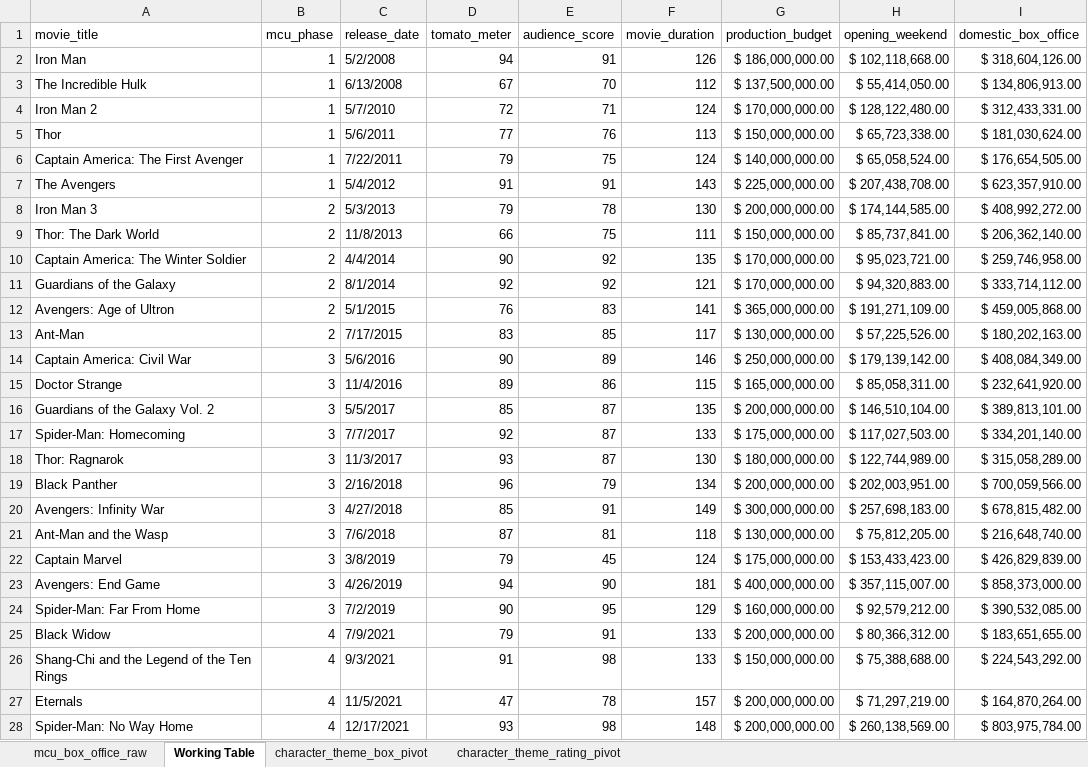
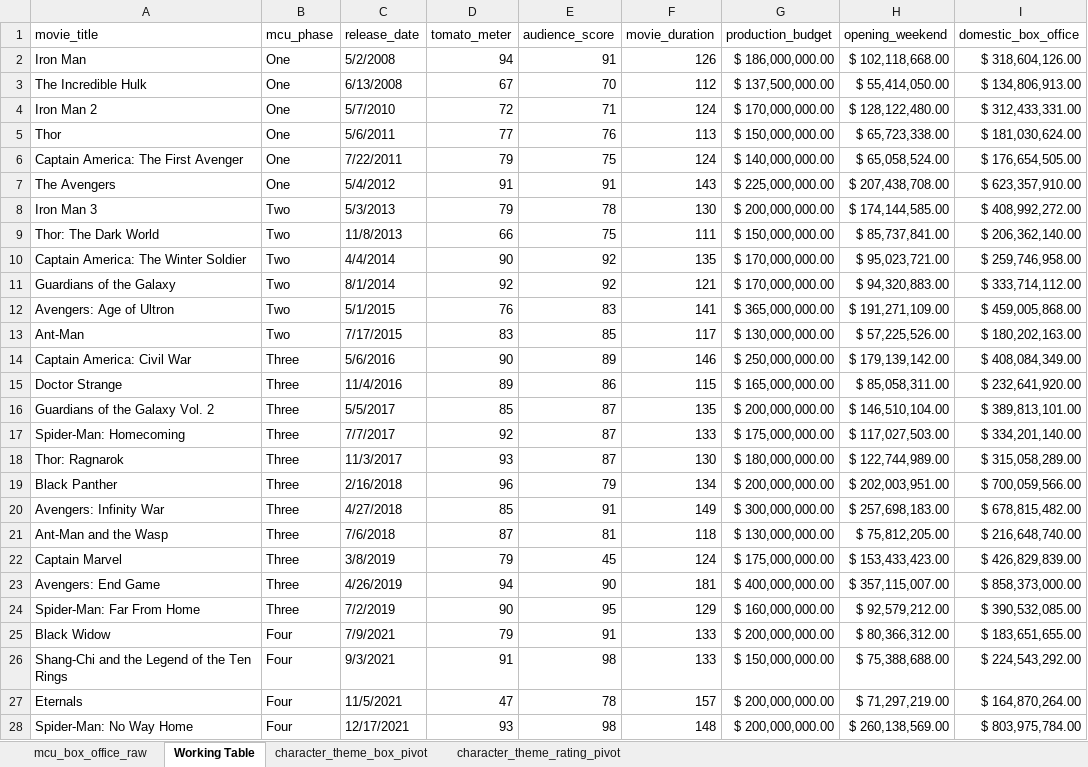
Before and after one commit to hatch47/DataAnalystProjects, an Excel workbook: MCU/mcu_box_office.xlsx, sheet Working Table, drawn as a sheet; only a part is shown; values as stored, in another font and other column widths than the file's, no borders; table styles not drawn; the diff names each change by its address in the sheet, - before the commit and + after, or states it on an @@ line.

Commit message:
Table and Tableau Updates

```diff
--- a/MCU/mcu_box_office.xlsx (sheet Working Table)
+++ b/MCU/mcu_box_office.xlsx (sheet Working Table)
-B2:B7 (mcu_phase): 1
+B2:B7 (mcu_phase): One
-B8:B13 (mcu_phase): 2
+B8:B13 (mcu_phase): Two
-B14:B24 (mcu_phase): 3
+B14:B24 (mcu_phase): Three
-B25:B28 (mcu_phase): 4
+B25:B28 (mcu_phase): Four
```
Also changed, not shown: 2 other files.
